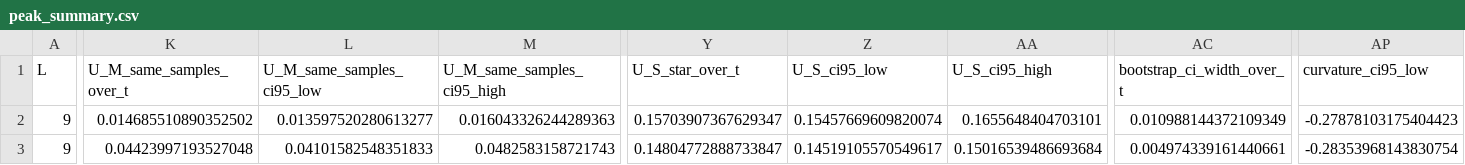
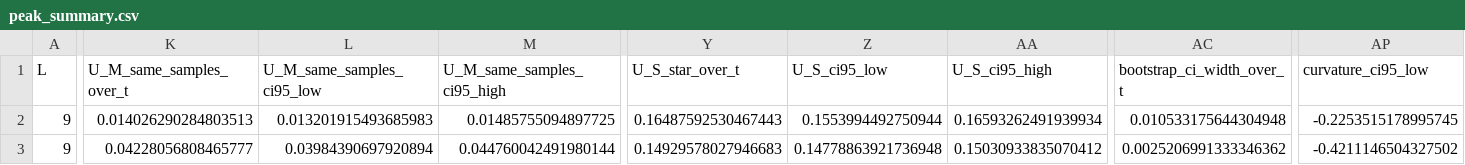
Before and after one commit to krystianjablonowski/POLFED_bozony, a CSV file: boson_peak_runs/run_L9_N9_nmax9_polfed500_R200_Ustep0p025_b7/peak_summary.csv, drawn as a sheet; only a part is shown, gaps mark what is left out; the diff covers the shown part only; the diff names each change by its address in the sheet, - before the commit and + after, or states it on an @@ line.

```diff
--- a/boson_peak_runs/run_L9_N9_nmax9_polfed500_R200_Ustep0p025_b7/peak_summary.csv
+++ b/boson_peak_runs/run_L9_N9_nmax9_polfed500_R200_Ustep0p025_b7/peak_summary.csv
-K2 (U_M_same_samples_over_t): 0.014685510890352502
+K2 (U_M_same_samples_over_t): 0.014026290284803513
-L2 (U_M_same_samples_ci95_low): 0.013597520280613277
+L2 (U_M_same_samples_ci95_low): 0.013201915493685983
-M2 (U_M_same_samples_ci95_high): 0.016043326244289363
+M2 (U_M_same_samples_ci95_high): 0.01485755094897725
-Y2 (U_S_star_over_t): 0.15703907367629347
+Y2 (U_S_star_over_t): 0.16487592530467443
-Z2 (U_S_ci95_low): 0.15457669609820074
+Z2 (U_S_ci95_low): 0.1553994492750944
-AA2 (U_S_ci95_high): 0.1655648404703101
+AA2 (U_S_ci95_high): 0.16593262491939934
-AC2 (bootstrap_ci_width_over_t): 0.010988144372109349
+AC2 (bootstrap_ci_width_over_t): 0.010533175644304948
-AP2 (curvature_ci95_low): -0.27878103175404423
+AP2 (curvature_ci95_low): -0.2253515178995745
-K3 (U_M_same_samples_over_t): 0.04423997193527048
+K3 (U_M_same_samples_over_t): 0.04228056808465777
-L3 (U_M_same_samples_ci95_low): 0.04101582548351833
+L3 (U_M_same_samples_ci95_low): 0.03984390697920894
-M3 (U_M_same_samples_ci95_high): 0.0482583158721743
+M3 (U_M_same_samples_ci95_high): 0.044760042491980144
-Y3 (U_S_star_over_t): 0.14804772888733847
+Y3 (U_S_star_over_t): 0.14929578027946683
-Z3 (U_S_ci95_low): 0.14519105570549617
+Z3 (U_S_ci95_low): 0.14778863921736948
-AA3 (U_S_ci95_high): 0.15016539486693684
+AA3 (U_S_ci95_high): 0.15030933835070412
-AC3 (bootstrap_ci_width_over_t): 0.004974339161440661
+AC3 (bootstrap_ci_width_over_t): 0.0025206991333346362
-AP3 (curvature_ci95_low): -0.28353968143830754
+AP3 (curvature_ci95_low): -0.4211146504327502
```
Also changed, not shown: 174 edited cells elsewhere in this file, boson_peak_runs/run_L9_N9_nmax9_polfed500_R200_Ustep0p025_b7/ed_averaged_curves.csv, boson_peak_runs/run_L9_N9_nmax9_polfed500_R200_Ustep0p025_b7/ed_small_W_fits.csv, 29 other files.
